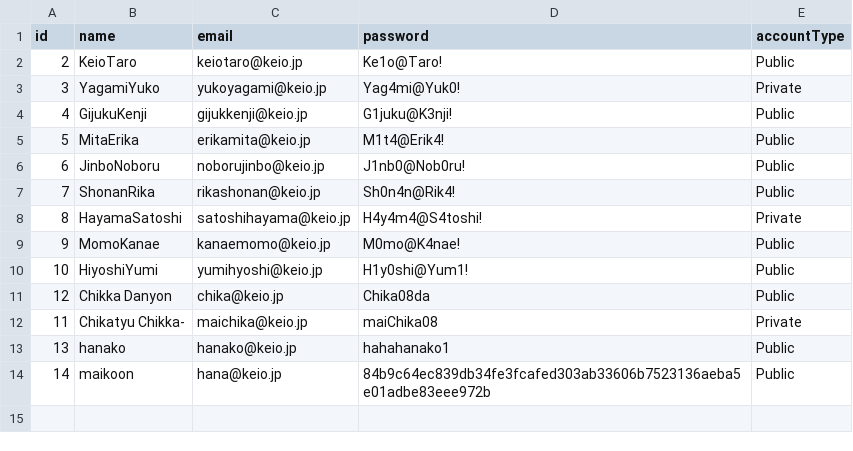
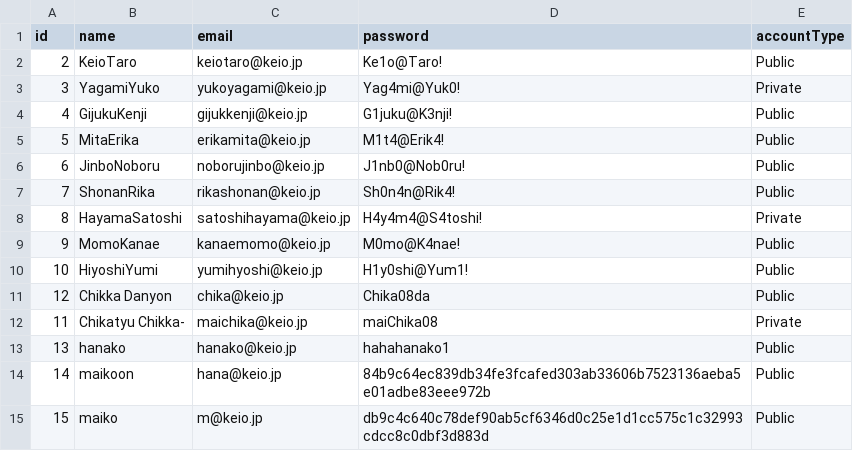
Before and after one commit to Maikooon/Final_todolist, a CSV file: member.csv, drawn as a sheet; the diff names each change by its address in the sheet, - before the commit and + after, or states it on an @@ line.

```diff
--- a/member.csv
+++ b/member.csv
+row 15: 15 | maiko | m@keio.jp | db9c4c640c78def90ab5cf6346d0c25e1d1cc575c1c32993cdcc8c0dbf3d883d | Public
```
Also changed, not shown: 1 other file.
